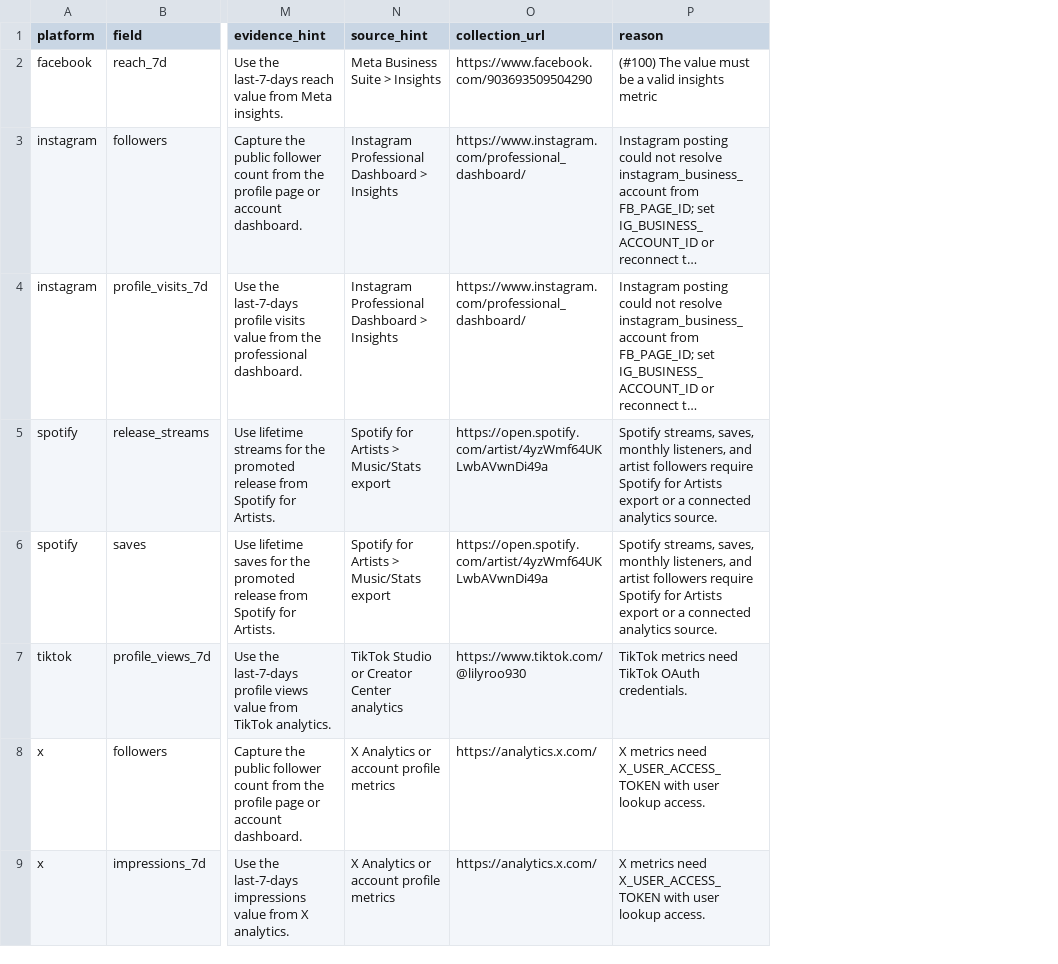
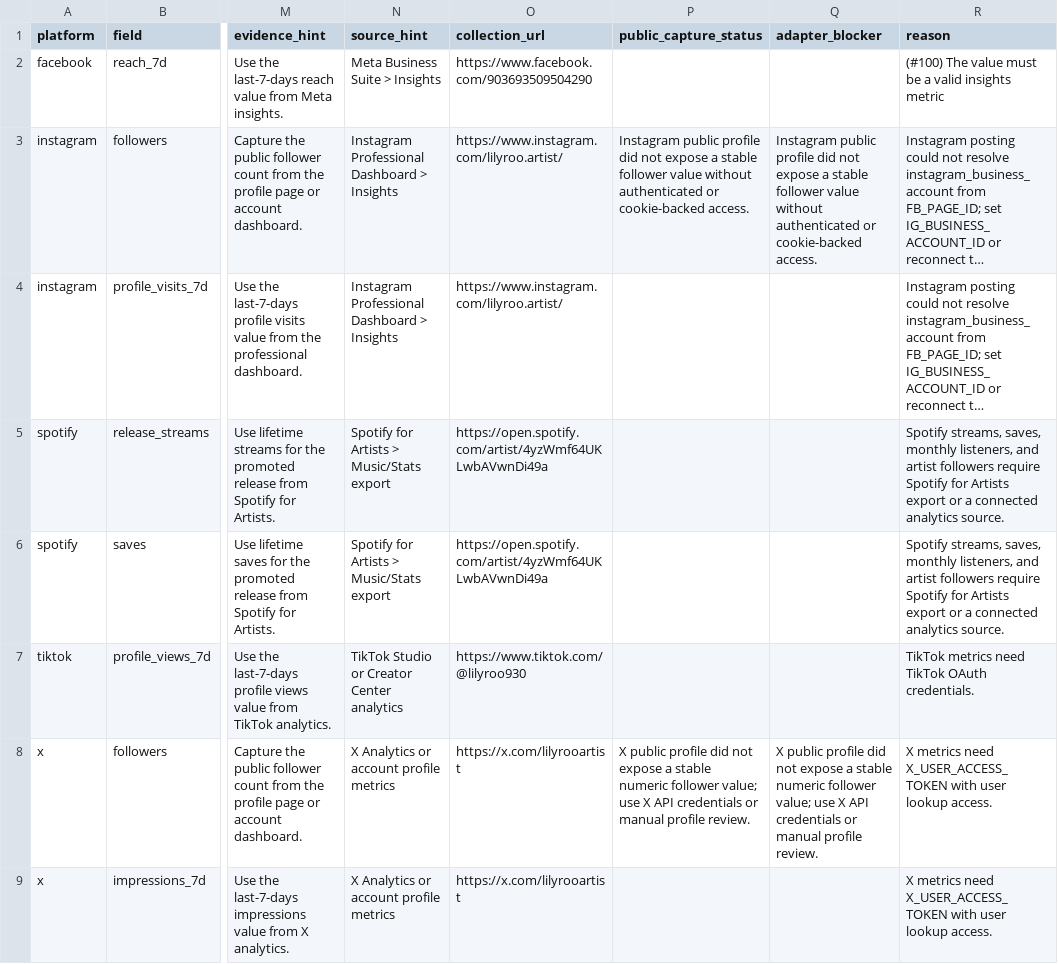
Before and after one commit to lilyrooartist/lilyrooartist.github.io, a CSV file: data/manual_metric_collection_template.csv, drawn as a sheet; only a part is shown, gaps mark what is left out; long unchanged cells end in …; the diff names each change by its address in the sheet, - before the commit and + after, or states it on an @@ line.

Commit message:
Track public metric adapter blockers

```diff
--- a/data/manual_metric_collection_template.csv
+++ b/data/manual_metric_collection_template.csv
+column P (public_capture_status), rows 3-8: Instagram public profile did not expose a stable follower value without authenticated or cookie-backed access. |  |  |  |  | X public profile did not expose a stable numeric follower value; use X API credentials or manual profile review.
+column Q (adapter_blocker), rows 3-8: Instagram public profile did not expose a stable follower value without authenticated or cookie-backed access. |  |  |  |  | X public profile did not expose a stable numeric follower value; use X API credentials or manual profile review.
-O3:O4 (collection_url): https://www.instagram.com/professional_dashboard/
+O3:O4 (collection_url): https://www.instagram.com/lilyroo.artist/
-O8:O9 (collection_url): https://analytics.x.com/
+O8:O9 (collection_url): https://x.com/lilyrooartist
```
Also changed, not shown: 49 other files.
